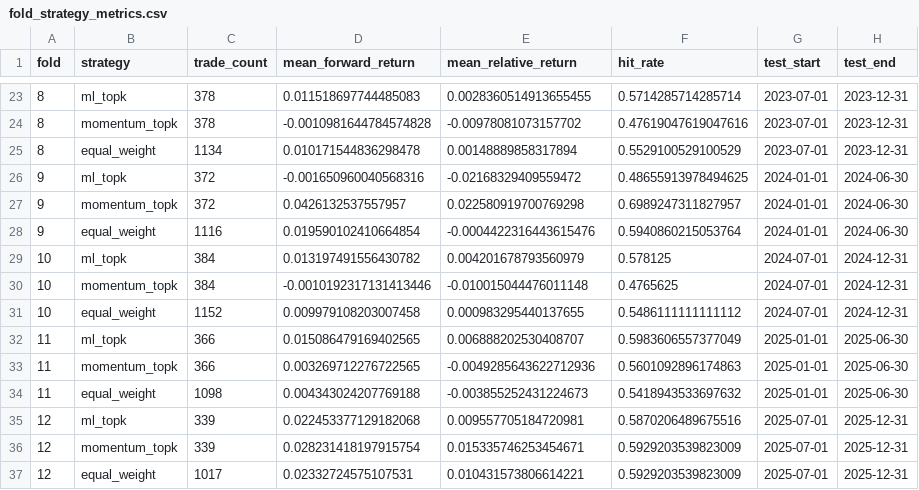
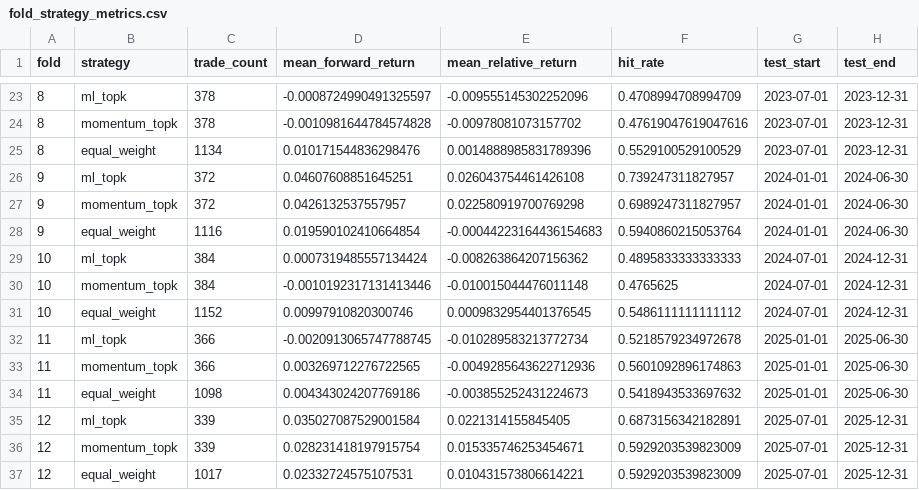
Before and after one commit to WillyTsai1006/alphabase, a CSV file: artifacts/research/alphabase_v3_research_2026_05/fold_strategy_metrics.csv, drawn as a sheet; only a part is shown, gaps mark what is left out; the diff covers the shown part only.

```diff
--- a/artifacts/research/alphabase_v3_research_2026_05/fold_strategy_metrics.csv
+++ b/artifacts/research/alphabase_v3_research_2026_05/fold_strategy_metrics.csv
@@ -23,14 +23,14 @@ fold,strategy,trade_count,mean_forward_return,mean_relative_return,hit_rate,test
-8,ml_topk,378,0.011518697744485083,0.0028360514913655455,0.5714285714285714,2023-07-01,2023-12-31
+8,ml_topk,378,-0.0008724990491325597,-0.009555145302252096,0.4708994708994709,2023-07-01,2023-12-31
 8,momentum_topk,378,-0.0010981644784574828,-0.00978081073157702,0.47619047619047616,2023-07-01,2023-12-31
-8,equal_weight,1134,0.010171544836298478,0.00148889858317894,0.5529100529100529,2023-07-01,2023-12-31
-9,ml_topk,372,-0.001650960040568316,-0.02168329409559472,0.48655913978494625,2024-01-01,2024-06-30
+8,equal_weight,1134,0.010171544836298476,0.0014888985831789396,0.5529100529100529,2023-07-01,2023-12-31
+9,ml_topk,372,0.04607608851645251,0.026043754461426108,0.739247311827957,2024-01-01,2024-06-30
 9,momentum_topk,372,0.0426132537557957,0.022580919700769298,0.6989247311827957,2024-01-01,2024-06-30
-9,equal_weight,1116,0.019590102410664854,-0.0004422316443615476,0.5940860215053764,2024-01-01,2024-06-30
-10,ml_topk,384,0.013197491556430782,0.004201678793560979,0.578125,2024-07-01,2024-12-31
+9,equal_weight,1116,0.019590102410664854,-0.00044223164436154683,0.5940860215053764,2024-01-01,2024-06-30
+10,ml_topk,384,0.0007319485557134424,-0.008263864207156362,0.4895833333333333,2024-07-01,2024-12-31
 10,momentum_topk,384,-0.0010192317131413446,-0.010015044476011148,0.4765625,2024-07-01,2024-12-31
-10,equal_weight,1152,0.009979108203007458,0.000983295440137655,0.5486111111111112,2024-07-01,2024-12-31
-11,ml_topk,366,0.015086479169402565,0.006888202530408707,0.5983606557377049,2025-01-01,2025-06-30
+10,equal_weight,1152,0.00997910820300746,0.0009832954401376545,0.5486111111111112,2024-07-01,2024-12-31
+11,ml_topk,366,-0.0020913065747788745,-0.010289583213772734,0.5218579234972678,2025-01-01,2025-06-30
 11,momentum_topk,366,0.003269712276722565,-0.0049285643622712936,0.5601092896174863,2025-01-01,2025-06-30
-11,equal_weight,1098,0.004343024207769188,-0.003855252431224673,0.5418943533697632,2025-01-01,2025-06-30
-12,ml_topk,339,0.022453377129182068,0.009557705184720981,0.5870206489675516,2025-07-01,2025-12-31
+11,equal_weight,1098,0.004343024207769186,-0.003855252431224673,0.5418943533697632,2025-01-01,2025-06-30
+12,ml_topk,339,0.035027087529001584,0.0221314155845405,0.6873156342182891,2025-07-01,2025-12-31
 12,momentum_topk,339,0.028231418197915754,0.015335746253454671,0.5929203539823009,2025-07-01,2025-12-31
```
Also changed, not shown: 30 edited cells elsewhere in this file, 7 other files.
